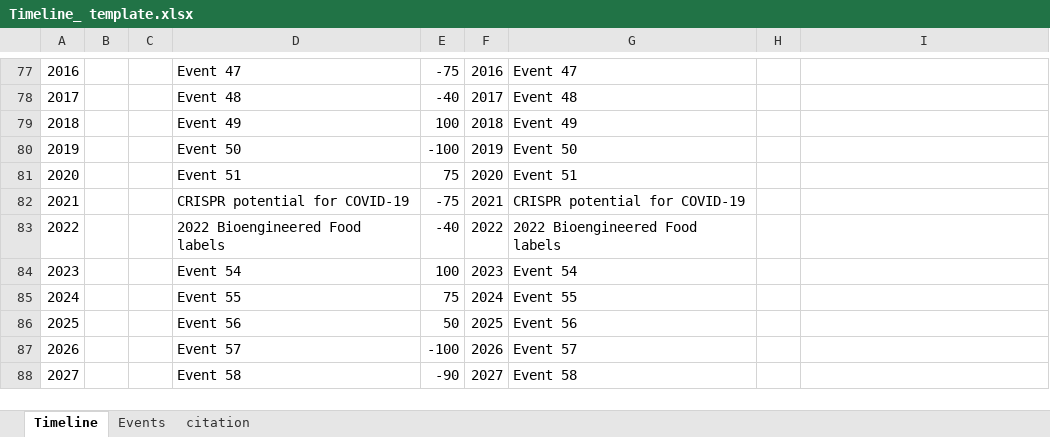
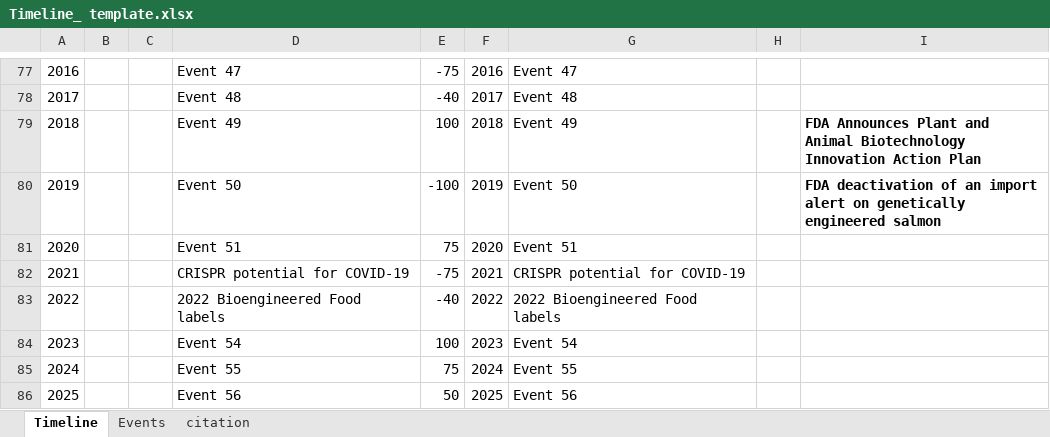
Before and after one commit to annrinTN/capstone_annrumsey, an Excel workbook: Timeline_ template.xlsx, sheet Timeline, drawn as a sheet; only a part is shown, gaps mark what is left out; the shorter side is filled out with more unchanged rows; values as stored, in another font and other column widths than the file's, no borders; charts and pictures not drawn; the diff names each change by its address in the sheet, - before the commit and + after, or states it on an @@ line.

```diff
--- a/Timeline_ template.xlsx (sheet Timeline)
+++ b/Timeline_ template.xlsx (sheet Timeline)
-I79: (empty)
+I79: FDA Announces Plant and Animal Biotechnology Innovation Action Plan
-I80: (empty)
+I80: FDA deactivation of an import alert on genetically engineered salmon
```
Also changed, not shown: charts or pictures, 3 other files.
